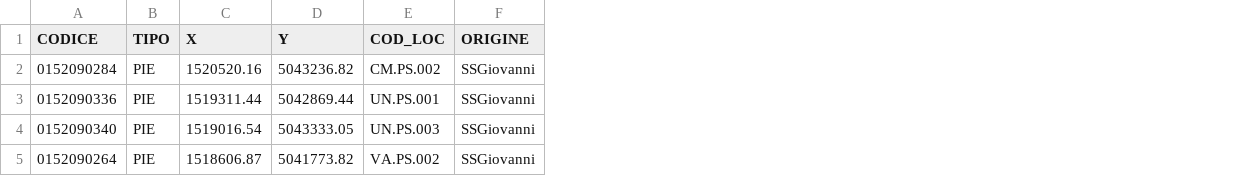
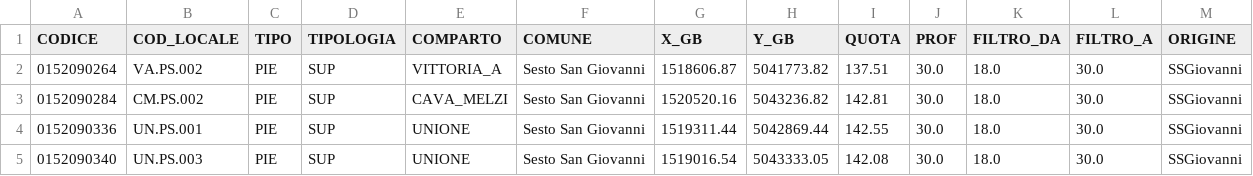
Before and after one commit to paolchol/custom_packages, a CSV file: data/SSGiovanni/meta_SSGiovanni.csv, drawn as a sheet; removed rows and columns are numbered as before the commit, all else as after; the diff names each change by its address in the sheet, - before the commit and + after, or states it on an @@ line.

```diff
--- a/data/SSGiovanni/meta_SSGiovanni.csv
+++ b/data/SSGiovanni/meta_SSGiovanni.csv
+column B (COD_LOCALE), rows 3-5: CM.PS.002 | UN.PS.001 | UN.PS.003
+column D (TIPOLOGIA), rows 3-5: all SUP
+column E (COMPARTO), rows 3-5: CAVA_MELZI | UNIONE | UNIONE
+column F (COMUNE), rows 3-5: all Sesto San Giovanni
-column E (COD_LOC), rows 2-4: CM.PS.002 | UN.PS.001 | UN.PS.003
+column I (QUOTA), rows 3-5: 142.81 | 142.55 | 142.08
+column J (PROF), rows 3-5: all 30.0
+column K (FILTRO_DA), rows 3-5: all 18.0
+column L (FILTRO_A), rows 3-5: all 30.0
-G1: X
+G1: X_GB
-H1: Y
+H1: Y_GB
@@ row 5 moved to row 2: 0152090264 @@
```
Also changed, not shown: data/SSGiovanni/DBU-6_joinQGIS.csv, data/results/db-unification/head_DBU-6.csv, 34 other files.
